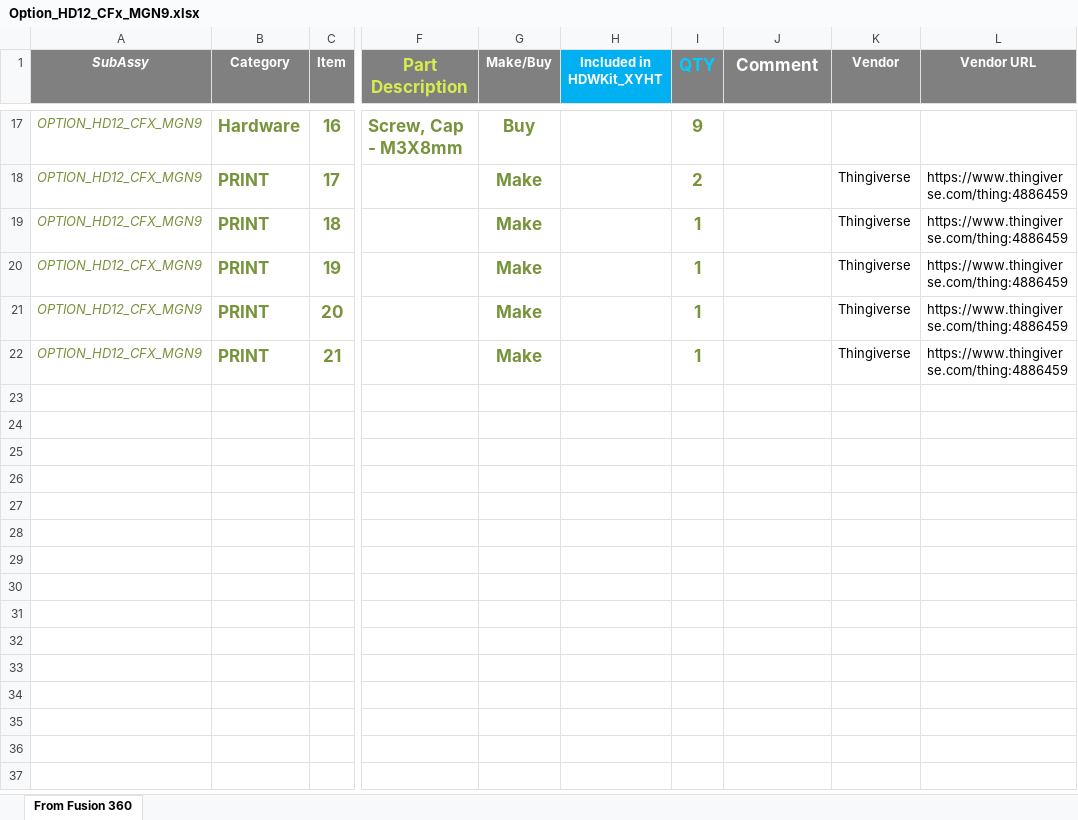
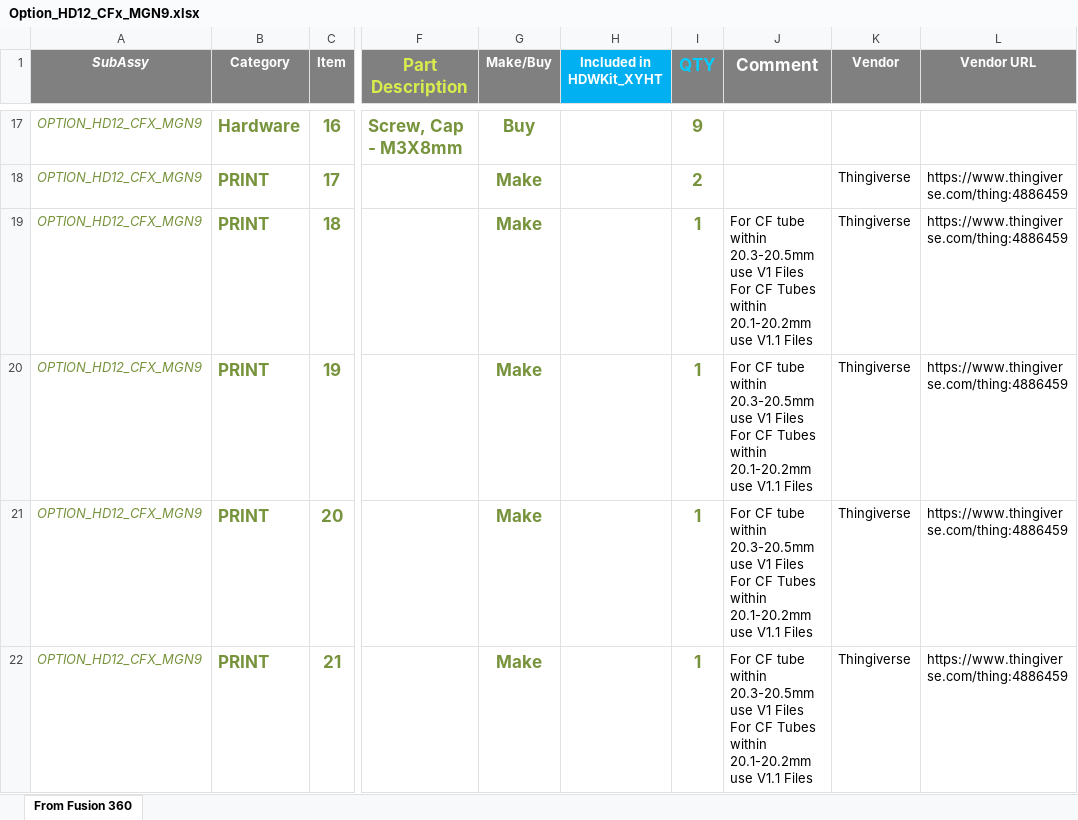
Before and after one commit to MirageC79/HevORT, an Excel workbook: bom/Option_HD12_CFx_MGN9.xlsx, sheet From Fusion 360, drawn as a sheet; only a part is shown, gaps mark what is left out; values as stored, in another font and other column widths than the file's, no borders; charts and pictures and table styles not drawn; ↵ is a line break in a cell; the diff names each change by its address in the sheet, - before the commit and + after, or states it on an @@ line.

Commit message:
V1.1 Tighter Tolerance for smaller CF tubes

```diff
--- a/bom/Option_HD12_CFx_MGN9.xlsx (sheet From Fusion 360)
+++ b/bom/Option_HD12_CFx_MGN9.xlsx (sheet From Fusion 360)
-J19:J22 (Comment): (empty)
+J19:J22 (Comment): For CF tube within 20.3-20.5mm use V1 Files ↵ For CF Tubes within 20.1-20.2mm use V1.1 Files
```
Also changed, not shown: 33 other files.
